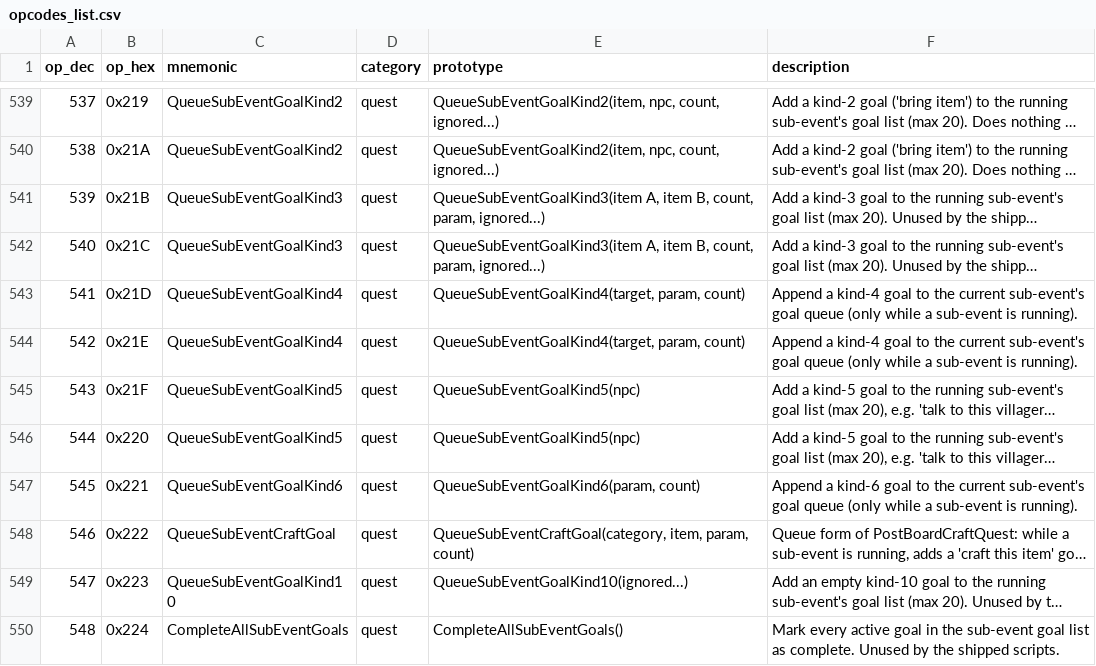
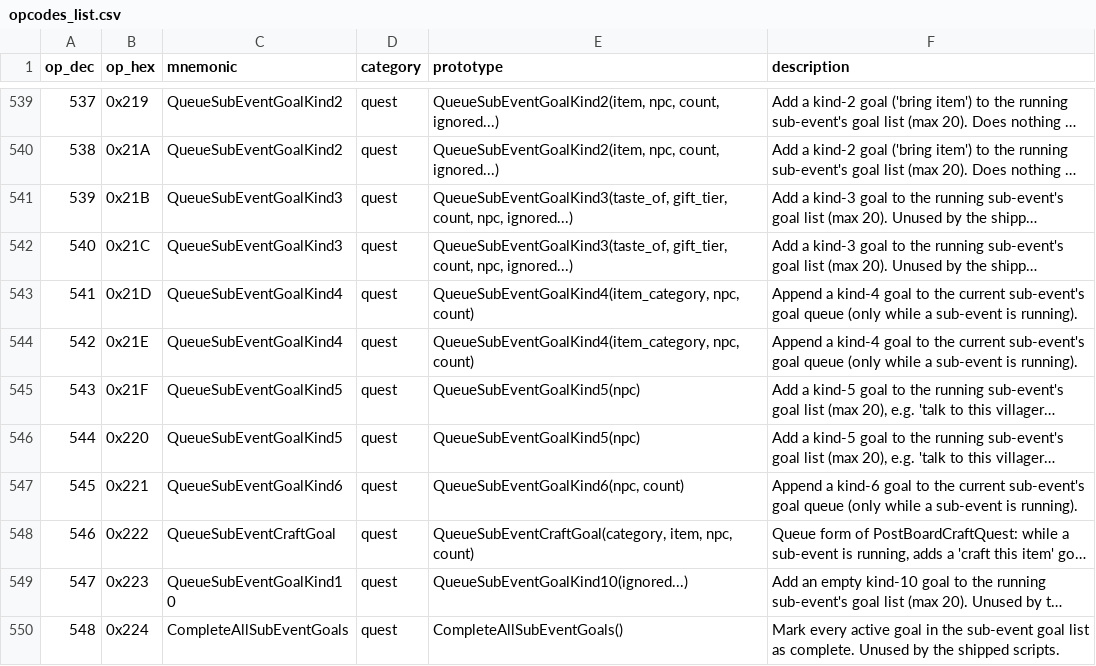
Before and after one commit to arryndoestech/rf4-modkit, a CSV file: opcodes_list.csv, drawn as a sheet; only a part is shown, gaps mark what is left out; long unchanged cells end in …; the diff names each change by its address in the sheet, - before the commit and + after, or states it on an @@ line.

Commit message:
Quest reward ops 510 / 515 take up to 4 rewards (7 arguments; the handlers copy args 3..6 into the reward words); goal-queue arguments named from the exe's matcher: the receiving npc (+5), whose taste and the gift tier (kind 3), the item category (kind 4)

```diff
--- a/opcodes_list.csv
+++ b/opcodes_list.csv
-E541:E542 (prototype): QueueSubEventGoalKind3(item A, item B, count, param, ignored...)
+E541:E542 (prototype): QueueSubEventGoalKind3(taste_of, gift_tier, count, npc, ignored...)
-E543:E544 (prototype): QueueSubEventGoalKind4(target, param, count)
+E543:E544 (prototype): QueueSubEventGoalKind4(item_category, npc, count)
-E547 (prototype): QueueSubEventGoalKind6(param, count)
+E547 (prototype): QueueSubEventGoalKind6(npc, count)
-E548 (prototype): QueueSubEventCraftGoal(category, item, param, count)
+E548 (prototype): QueueSubEventCraftGoal(category, item, npc, count)
```
Also changed, not shown: 3 other files.
